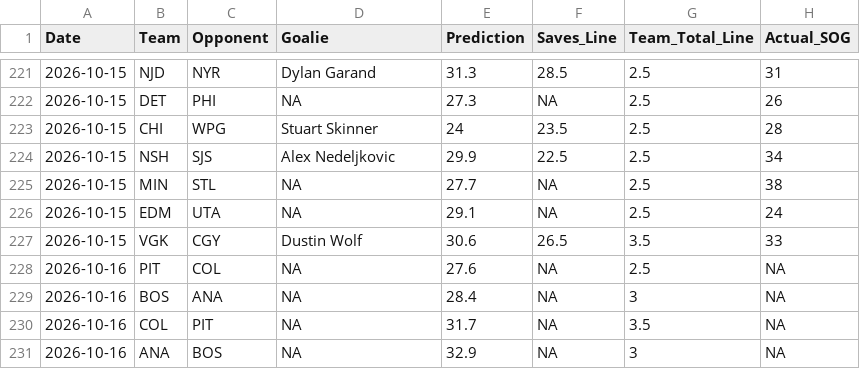
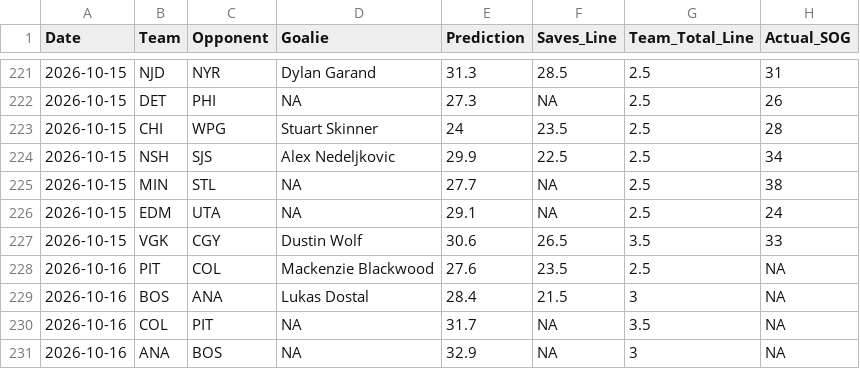
Before and after one commit to rysohn/nhl-sog-model, a CSV file: predictions_log.csv, drawn as a sheet; only a part is shown, gaps mark what is left out.

```diff
--- a/predictions_log.csv
+++ b/predictions_log.csv
@@ -227,4 +227,4 @@ Date,Team,Opponent,Goalie,Prediction,Saves_Line,Team_Total_Line,Actual_SOG
 2026-10-15,VGK,CGY,Dustin Wolf,30.6,26.5,3.5,33
-2026-10-16,PIT,COL,NA,27.6,NA,2.5,NA
-2026-10-16,BOS,ANA,NA,28.4,NA,3,NA
+2026-10-16,PIT,COL,Mackenzie Blackwood,27.6,23.5,2.5,NA
+2026-10-16,BOS,ANA,Lukas Dostal,28.4,21.5,3,NA
 2026-10-16,COL,PIT,NA,31.7,NA,3.5,NA
```
Also changed, not shown: 2 other files.
